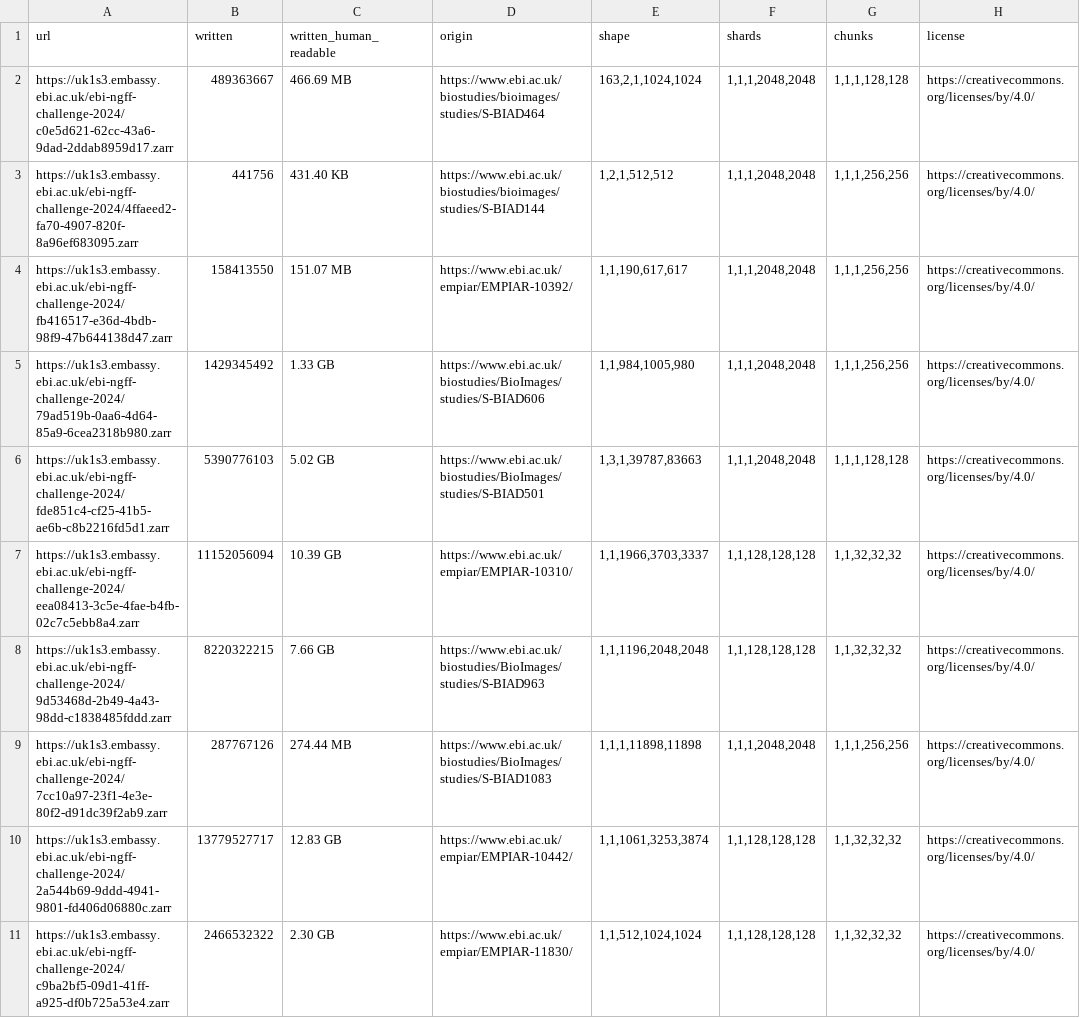
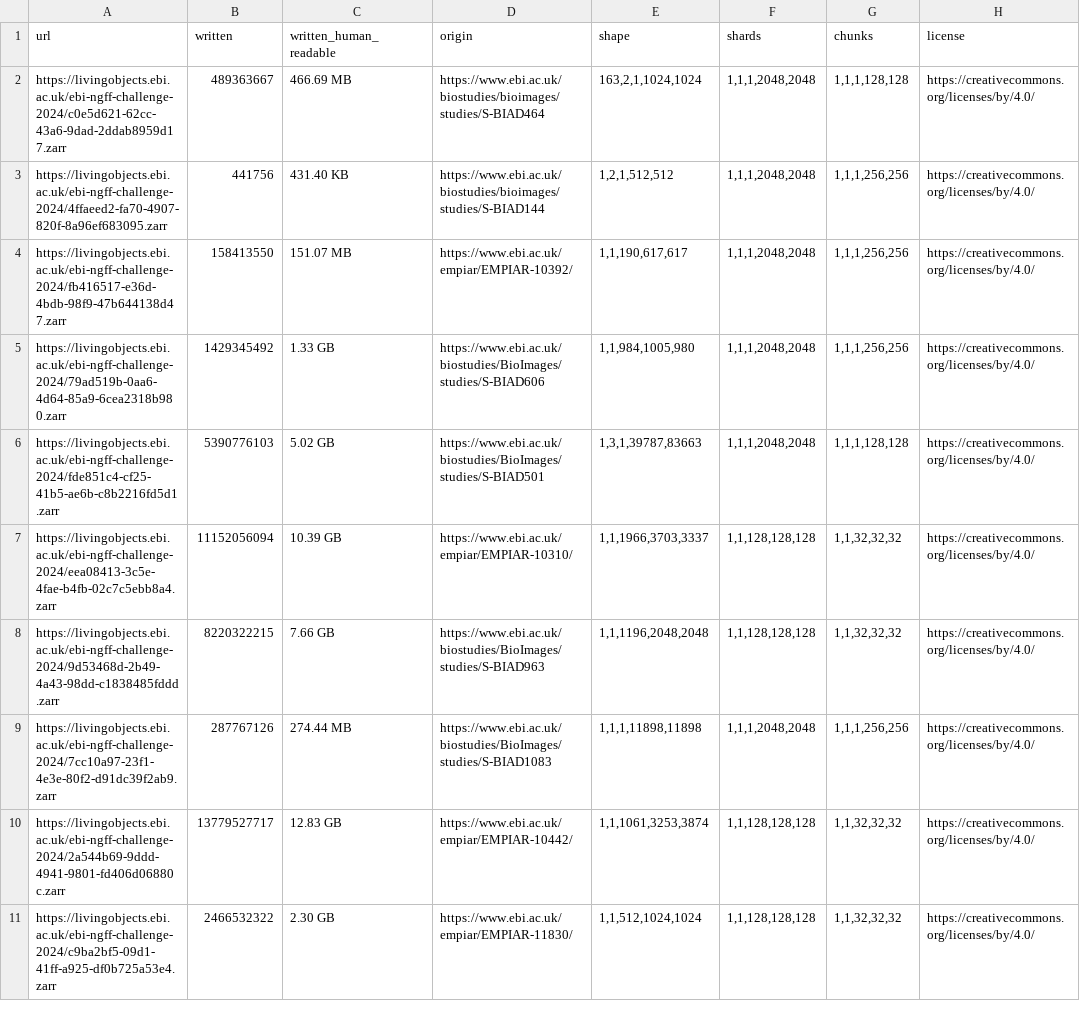
Before and after one commit to ome/ome2024-ngff-challenge, a CSV file: samples/ebi-ngff-challenge-samples.csv, drawn as a sheet; only a part is shown; the diff names each change by its address in the sheet, - before the commit and + after, or states it on an @@ line.

Commit message:
replace all uk1s3.embassy with livingobjects

```diff
--- a/samples/ebi-ngff-challenge-samples.csv
+++ b/samples/ebi-ngff-challenge-samples.csv
-A2 (url): https://uk1s3.embassy.ebi.ac.uk/ebi-ngff-challenge-2024/c0e5d621-62cc-43a6-9dad-2ddab8959d17.zarr
+A2 (url): https://livingobjects.ebi.ac.uk/ebi-ngff-challenge-2024/c0e5d621-62cc-43a6-9dad-2ddab8959d17.zarr
-A3 (url): https://uk1s3.embassy.ebi.ac.uk/ebi-ngff-challenge-2024/4ffaeed2-fa70-4907-820f-8a96ef683095.zarr
+A3 (url): https://livingobjects.ebi.ac.uk/ebi-ngff-challenge-2024/4ffaeed2-fa70-4907-820f-8a96ef683095.zarr
-A4 (url): https://uk1s3.embassy.ebi.ac.uk/ebi-ngff-challenge-2024/fb416517-e36d-4bdb-98f9-47b644138d47.zarr
+A4 (url): https://livingobjects.ebi.ac.uk/ebi-ngff-challenge-2024/fb416517-e36d-4bdb-98f9-47b644138d47.zarr
-A5 (url): https://uk1s3.embassy.ebi.ac.uk/ebi-ngff-challenge-2024/79ad519b-0aa6-4d64-85a9-6cea2318b980.zarr
+A5 (url): https://livingobjects.ebi.ac.uk/ebi-ngff-challenge-2024/79ad519b-0aa6-4d64-85a9-6cea2318b980.zarr
-A6 (url): https://uk1s3.embassy.ebi.ac.uk/ebi-ngff-challenge-2024/fde851c4-cf25-41b5-ae6b-c8b2216fd5d1.zarr
+A6 (url): https://livingobjects.ebi.ac.uk/ebi-ngff-challenge-2024/fde851c4-cf25-41b5-ae6b-c8b2216fd5d1.zarr
-A7 (url): https://uk1s3.embassy.ebi.ac.uk/ebi-ngff-challenge-2024/eea08413-3c5e-4fae-b4fb-02c7c5ebb8a4.zarr
+A7 (url): https://livingobjects.ebi.ac.uk/ebi-ngff-challenge-2024/eea08413-3c5e-4fae-b4fb-02c7c5ebb8a4.zarr
-A8 (url): https://uk1s3.embassy.ebi.ac.uk/ebi-ngff-challenge-2024/9d53468d-2b49-4a43-98dd-c1838485fddd.zarr
+A8 (url): https://livingobjects.ebi.ac.uk/ebi-ngff-challenge-2024/9d53468d-2b49-4a43-98dd-c1838485fddd.zarr
-A9 (url): https://uk1s3.embassy.ebi.ac.uk/ebi-ngff-challenge-2024/7cc10a97-23f1-4e3e-80f2-d91dc39f2ab9.zarr
+A9 (url): https://livingobjects.ebi.ac.uk/ebi-ngff-challenge-2024/7cc10a97-23f1-4e3e-80f2-d91dc39f2ab9.zarr
-A10 (url): https://uk1s3.embassy.ebi.ac.uk/ebi-ngff-challenge-2024/2a544b69-9ddd-4941-9801-fd406d06880c.zarr
+A10 (url): https://livingobjects.ebi.ac.uk/ebi-ngff-challenge-2024/2a544b69-9ddd-4941-9801-fd406d06880c.zarr
-A11 (url): https://uk1s3.embassy.ebi.ac.uk/ebi-ngff-challenge-2024/c9ba2bf5-09d1-41ff-a925-df0b725a53e4.zarr
+A11 (url): https://livingobjects.ebi.ac.uk/ebi-ngff-challenge-2024/c9ba2bf5-09d1-41ff-a925-df0b725a53e4.zarr
```
Also changed, not shown: samples/idr0004_samples.csv, samples/idr0010_samples.csv, 22 other files.
